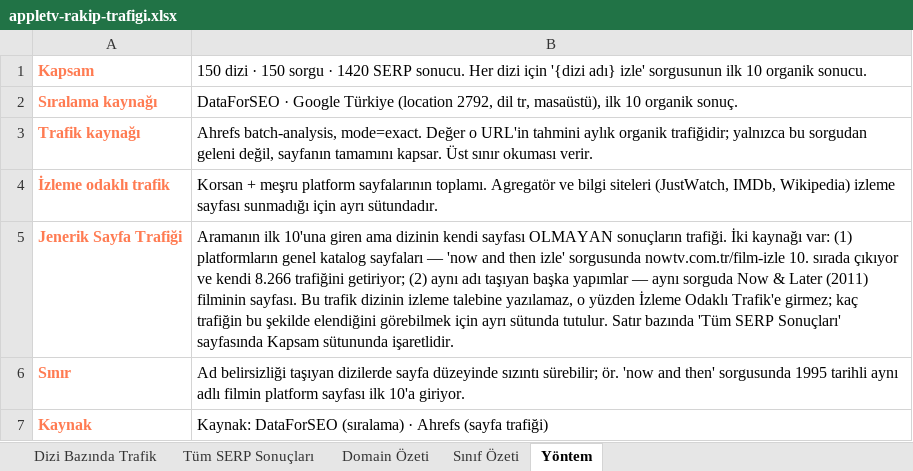
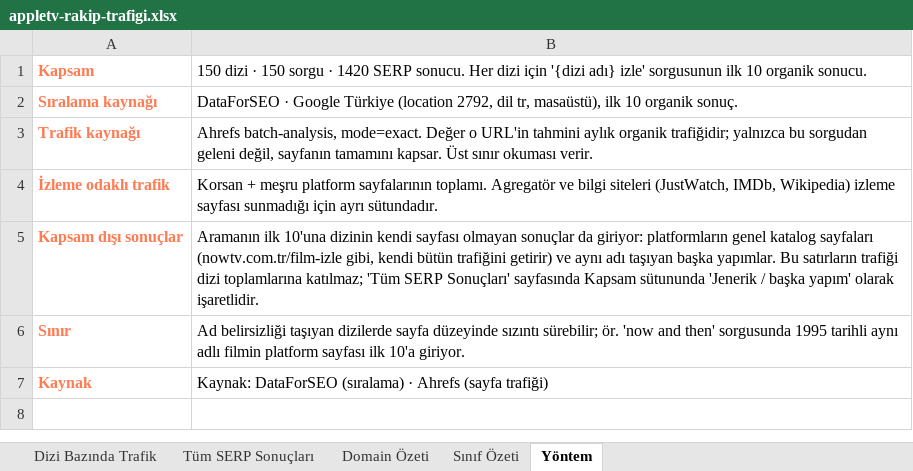
Before and after one commit to erdogan1ozdemir/tvplus-apple-tv-market-analizi, an Excel workbook: cikti/appletv-rakip-trafigi.xlsx, sheet Yöntem, drawn as a sheet; values as stored, in another font and other column widths than the file's, no borders; removed rows and columns are numbered as before the commit, all else as after; the diff names each change by its address in the sheet, - before the commit and + after, or states it on an @@ line.

```diff
--- a/cikti/appletv-rakip-trafigi.xlsx (sheet Yöntem)
+++ b/cikti/appletv-rakip-trafigi.xlsx (sheet Yöntem)
-row 5: Jenerik Sayfa Trafiği | Aramanın ilk 10'una giren ama dizinin kendi sayfası OLMAYAN sonuçların trafiği. İki kaynağı var: (1) platformların genel katalog sayfaları — 'now and then izle' sorgusunda nowtv.com.tr/film-izle 10. sırada çıkıyor ve kendi 8.266 trafiğini getiriyor; (2) aynı adı taşıyan başka yapımlar — aynı sorguda Now & Later (2011) filminin sayfası. Bu trafik dizinin izleme talebine yazılamaz, o yüzden İzleme Odaklı Trafik'e girmez; kaç trafiğin bu şekilde elendiğini görebilmek için ayrı sütunda tutulur. Satır bazında 'Tüm SERP Sonuçları' sayfasında Kapsam sütununda işaretlidir.
+row 5: Kapsam dışı sonuçlar | Aramanın ilk 10'una dizinin kendi sayfası olmayan sonuçlar da giriyor: platformların genel katalog sayfaları (nowtv.com.tr/film-izle gibi, kendi bütün trafiğini getirir) ve aynı adı taşıyan başka yapımlar. Bu satırların trafiği dizi toplamlarına katılmaz; 'Tüm SERP Sonuçları' sayfasında Kapsam sütununda 'Jenerik / başka yapım' olarak işaretlidir.
```
Also changed, not shown: sheet Dizi Bazında Trafik, cikti/appletv-arama-hacmi.xlsx, 1 other file.
